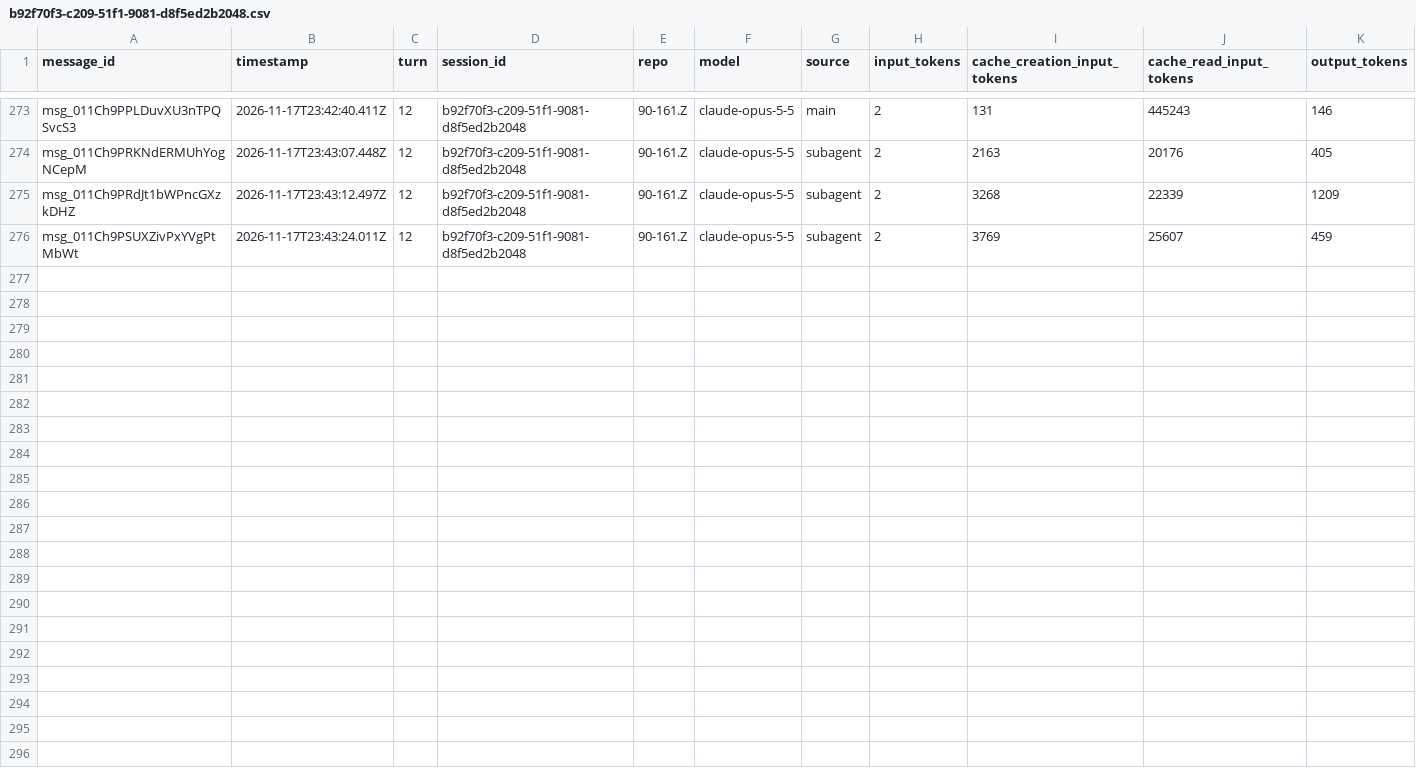
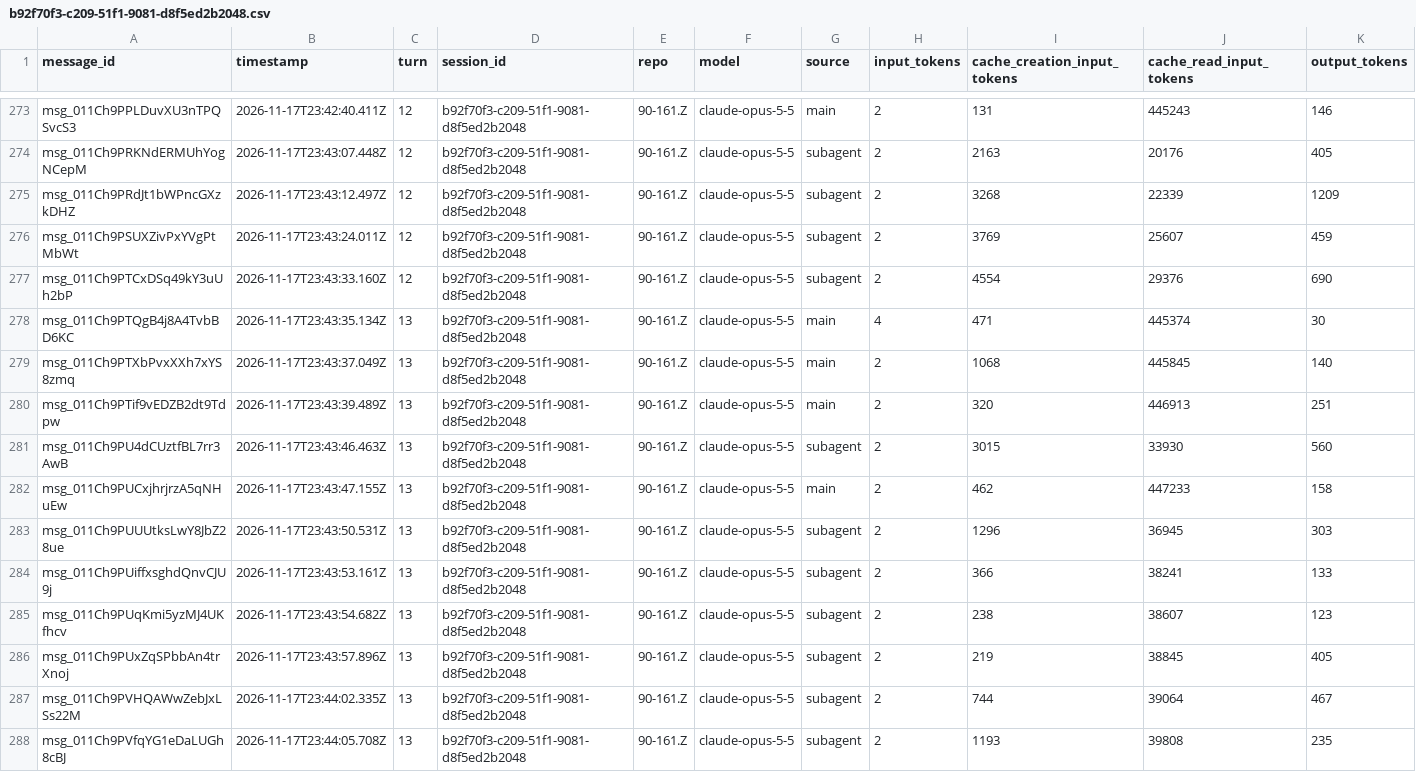
Before and after one commit to rhope-ops/90-161.Z, a CSV file: sessions/b92f70f3-c209-51f1-9081-d8f5ed2b2048.csv, drawn as a sheet; only a part is shown, gaps mark what is left out.

```diff
--- a/sessions/b92f70f3-c209-51f1-9081-d8f5ed2b2048.csv
+++ b/sessions/b92f70f3-c209-51f1-9081-d8f5ed2b2048.csv
@@ -276 +276,13 @@ msg_011Ch9PRdJt1bWPncGXzkDHZ,2026-11-17T23:43:12.497Z,12,b92f70f3-c209-51f1-9081
 msg_011Ch9PSUXZivPxYVgPtMbWt,2026-11-17T23:43:24.011Z,12,b92f70f3-c209-51f1-9081-d8f5ed2b2048,90-161.Z,claude-opus-5-5,subagent,2,3769,25607,459
+msg_011Ch9PTCxDSq49kY3uUh2bP,2026-11-17T23:43:33.160Z,12,b92f70f3-c209-51f1-9081-d8f5ed2b2048,90-161.Z,claude-opus-5-5,subagent,2,4554,29376,690
+msg_011Ch9PTQgB4j8A4TvbBD6KC,2026-11-17T23:43:35.134Z,13,b92f70f3-c209-51f1-9081-d8f5ed2b2048,90-161.Z,claude-opus-5-5,main,4,471,445374,30
+msg_011Ch9PTXbPvxXXh7xYS8zmq,2026-11-17T23:43:37.049Z,13,b92f70f3-c209-51f1-9081-d8f5ed2b2048,90-161.Z,claude-opus-5-5,main,2,1068,445845,140
+msg_011Ch9PTif9vEDZB2dt9Tdpw,2026-11-17T23:43:39.489Z,13,b92f70f3-c209-51f1-9081-d8f5ed2b2048,90-161.Z,claude-opus-5-5,main,2,320,446913,251
+msg_011Ch9PU4dCUztfBL7rr3AwB,2026-11-17T23:43:46.463Z,13,b92f70f3-c209-51f1-9081-d8f5ed2b2048,90-161.Z,claude-opus-5-5,subagent,2,3015,33930,560
+msg_011Ch9PUCxjhrjrzA5qNHuEw,2026-11-17T23:43:47.155Z,13,b92f70f3-c209-51f1-9081-d8f5ed2b2048,90-161.Z,claude-opus-5-5,main,2,462,447233,158
+msg_011Ch9PUUUtksLwY8JbZ28ue,2026-11-17T23:43:50.531Z,13,b92f70f3-c209-51f1-9081-d8f5ed2b2048,90-161.Z,claude-opus-5-5,subagent,2,1296,36945,303
+msg_011Ch9PUiffxsghdQnvCJU9j,2026-11-17T23:43:53.161Z,13,b92f70f3-c209-51f1-9081-d8f5ed2b2048,90-161.Z,claude-opus-5-5,subagent,2,366,38241,133
+msg_011Ch9PUqKmi5yzMJ4UKfhcv,2026-11-17T23:43:54.682Z,13,b92f70f3-c209-51f1-9081-d8f5ed2b2048,90-161.Z,claude-opus-5-5,subagent,2,238,38607,123
+msg_011Ch9PUxZqSPbbAn4trXnoj,2026-11-17T23:43:57.896Z,13,b92f70f3-c209-51f1-9081-d8f5ed2b2048,90-161.Z,claude-opus-5-5,subagent,2,219,38845,405
+msg_011Ch9PVHQAWwZebJxLSs22M,2026-11-17T23:44:02.335Z,13,b92f70f3-c209-51f1-9081-d8f5ed2b2048,90-161.Z,claude-opus-5-5,subagent,2,744,39064,467
+msg_011Ch9PVfqYG1eDaLUGh8cBJ,2026-11-17T23:44:05.708Z,13,b92f70f3-c209-51f1-9081-d8f5ed2b2048,90-161.Z,claude-opus-5-5,subagent,2,1193,39808,235
```
